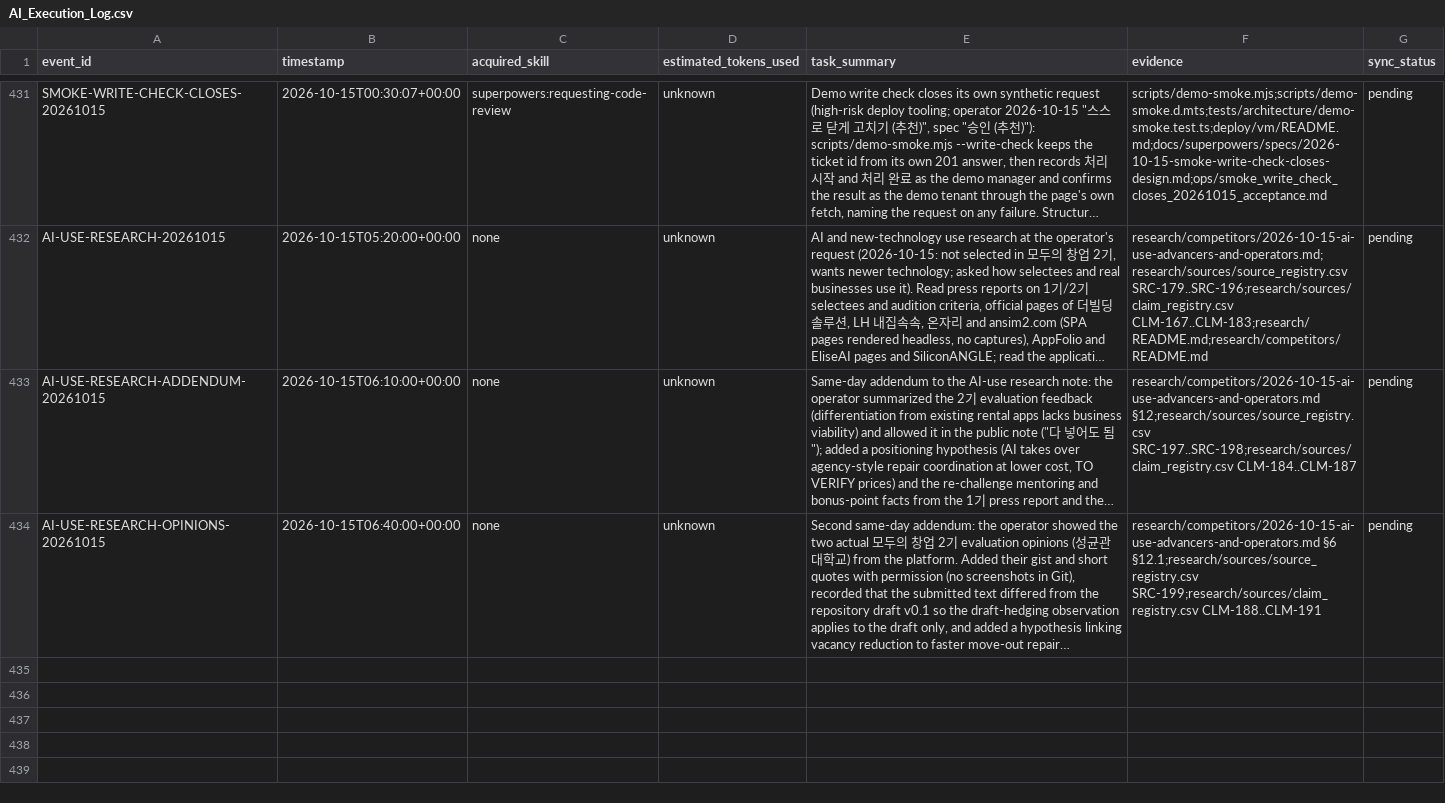
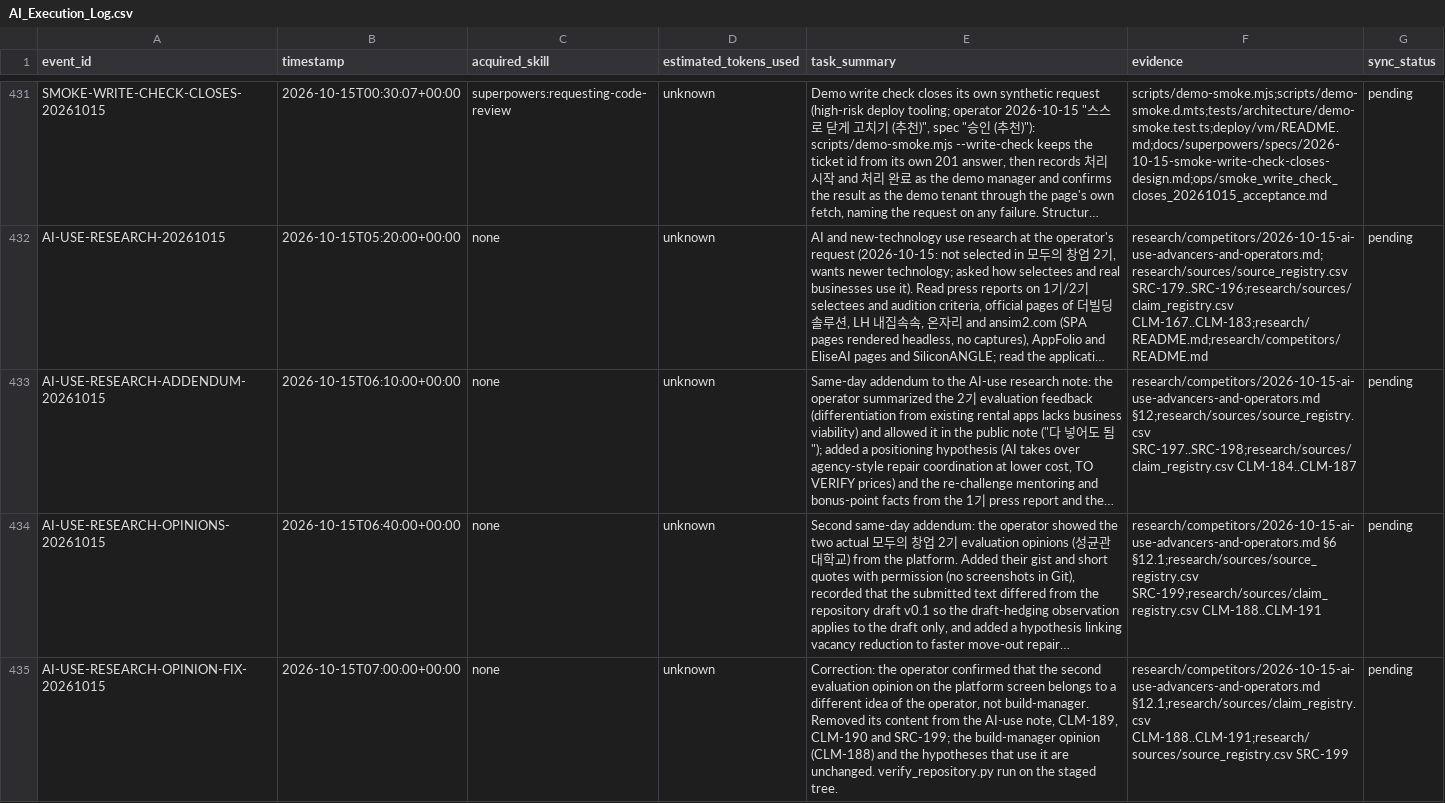
Before and after one commit to edward321416-maker/build-manager, a CSV file: ops/AI_Execution_Log.csv, drawn as a sheet; only a part is shown, gaps mark what is left out; long unchanged cells end in …; the diff names each change by its address in the sheet, - before the commit and + after, or states it on an @@ line.

```diff
--- a/ops/AI_Execution_Log.csv
+++ b/ops/AI_Execution_Log.csv
+row 435: AI-USE-RESEARCH-OPINION-FIX-20261015 | 2026-10-15T07:00:00+00:00 | none | unknown | Correction: the operator confirmed that the second evaluation opinion on the platform screen belongs to a different idea of the operator, not build-manager. Removed its content from the AI-use note, CLM-189, CLM-190 and SRC-199; the build-manager opinion (CLM-188) and the hypotheses that use it are unchanged. verify_repository.py run on the staged tree. | research/competitors/2026-10-15-ai-use-advancers-and-operators.md §12.1;research/sources/claim_registry.csv CLM-188..CLM-191;research/sources/source_registry.csv SRC-199 | pending
```
Also changed, not shown: research/sources/claim_registry.csv, research/sources/source_registry.csv, 2 other files.
